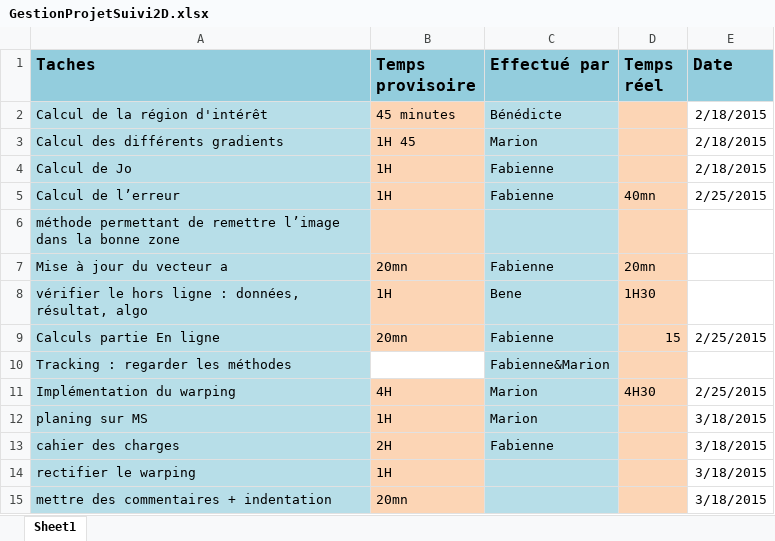
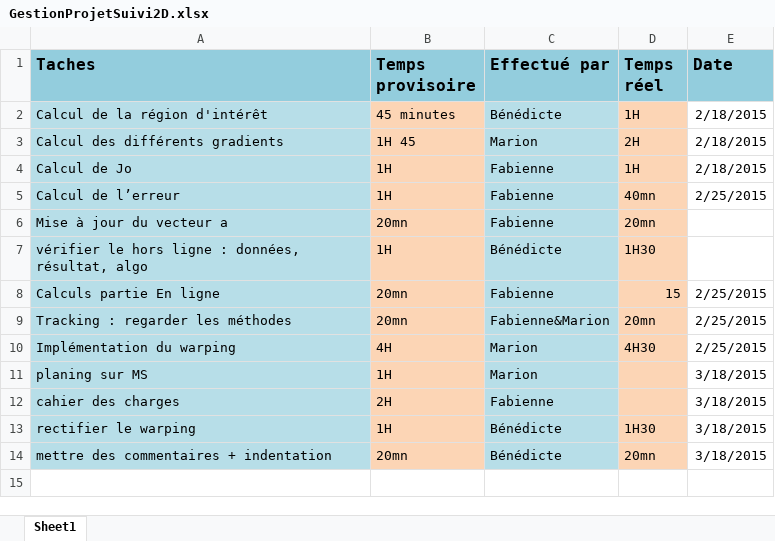
Before and after one commit to MarionWia/Suivi_visuel_2D, an Excel workbook: GestionProjetSuivi2D.xlsx, sheet Sheet1, drawn as a sheet; values as stored, in another font and other column widths than the file's, no borders; removed rows and columns are numbered as before the commit, all else as after; the diff names each change by its address in the sheet, - before the commit and + after, or states it on an @@ line.

```diff
--- a/GestionProjetSuivi2D.xlsx (sheet Sheet1)
+++ b/GestionProjetSuivi2D.xlsx (sheet Sheet1)
-D2 (Temps réel): (empty)
+D2 (Temps réel): 1H
-D3 (Temps réel): (empty)
+D3 (Temps réel): 2H
-D4 (Temps réel): (empty)
+D4 (Temps réel): 1H
-row 6: méthode permettant de remettre l’image dans la bonne zone
-C7 (Effectué par): Bene
+C7 (Effectué par): Bénédicte
-B9 (Temps provisoire): (empty)
+B9 (Temps provisoire): 20mn
-B9 fill: none
+B9 fill: #FCD5B5
-D9 (Temps réel): (empty)
+D9 (Temps réel): 20mn
-E9 (Date): (empty)
+E9 (Date): 2/25/2015
-C13:C14 (Effectué par): (empty)
+C13:C14 (Effectué par): Bénédicte
-D13 (Temps réel): (empty)
+D13 (Temps réel): 1H30
-D14 (Temps réel): (empty)
+D14 (Temps réel): 20mn
```
Also changed, not shown: 3 other files.
